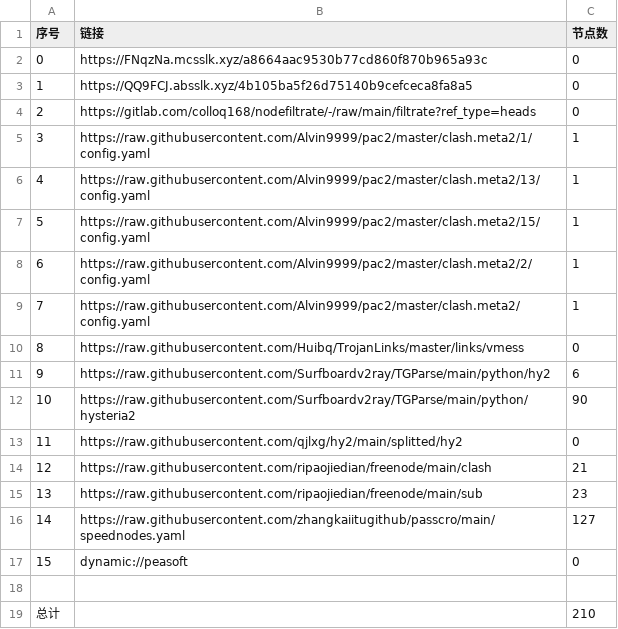
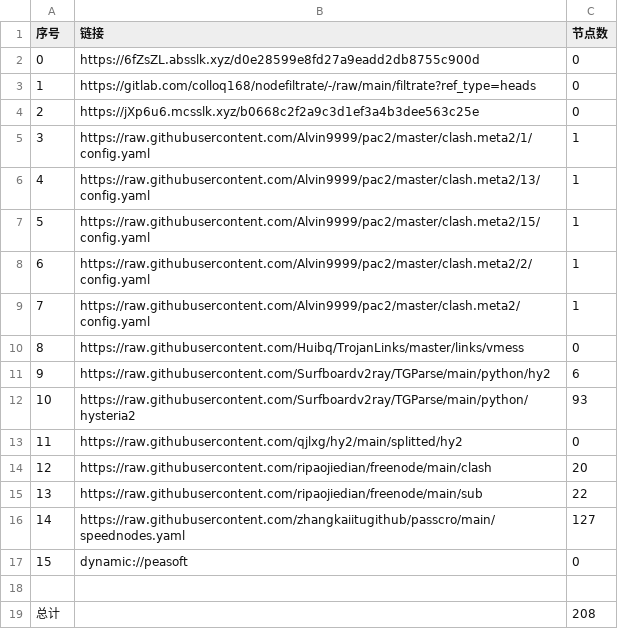
Before and after one commit to zmei19881989/AutoMergePublicNodes, a CSV file: list_result.csv, drawn as a sheet.

```diff
--- a/list_result.csv
+++ b/list_result.csv
@@ -1,5 +1,5 @@
 序号,链接,节点数
-0,https://FNqzNa.mcsslk.xyz/a8664aac9530b77cd860f870b965a93c,0
-1,https://QQ9FCJ.absslk.xyz/4b105ba5f26d75140b9cefceca8fa8a5,0
-2,https://gitlab.com/colloq168/nodefiltrate/-/raw/main/filtrate?ref_type=heads,0
+0,https://6fZsZL.absslk.xyz/d0e28599e8fd27a9eadd2db8755c900d,0
+1,https://gitlab.com/colloq168/nodefiltrate/-/raw/main/filtrate?ref_type=heads,0
+2,https://jXp6u6.mcsslk.xyz/b0668c2f2a9c3d1ef3a4b3dee563c25e,0
 3,https://raw.githubusercontent.com/Alvin9999/pac2/master/clash.meta2/1/config.yaml,1
@@ -11,6 +11,6 @@
 9,https://raw.githubusercontent.com/Surfboardv2ray/TGParse/main/python/hy2,6
-10,https://raw.githubusercontent.com/Surfboardv2ray/TGParse/main/python/hysteria2,90
+10,https://raw.githubusercontent.com/Surfboardv2ray/TGParse/main/python/hysteria2,93
 11,https://raw.githubusercontent.com/qjlxg/hy2/main/splitted/hy2,0
-12,https://raw.githubusercontent.com/ripaojiedian/freenode/main/clash,21
-13,https://raw.githubusercontent.com/ripaojiedian/freenode/main/sub,23
+12,https://raw.githubusercontent.com/ripaojiedian/freenode/main/clash,20
+13,https://raw.githubusercontent.com/ripaojiedian/freenode/main/sub,22
 14,https://raw.githubusercontent.com/zhangkaiitugithub/passcro/main/speednodes.yaml,127
@@ -18,2 +18,2 @@
 
-总计,,210
+总计,,208
```
Also changed, not shown: 15 other files.
